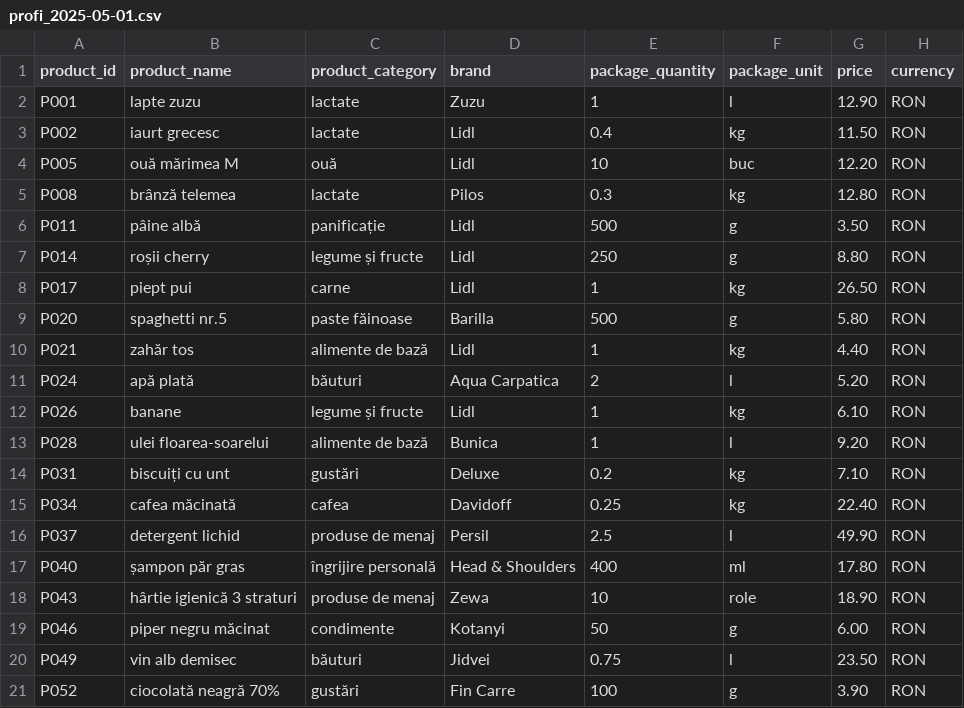
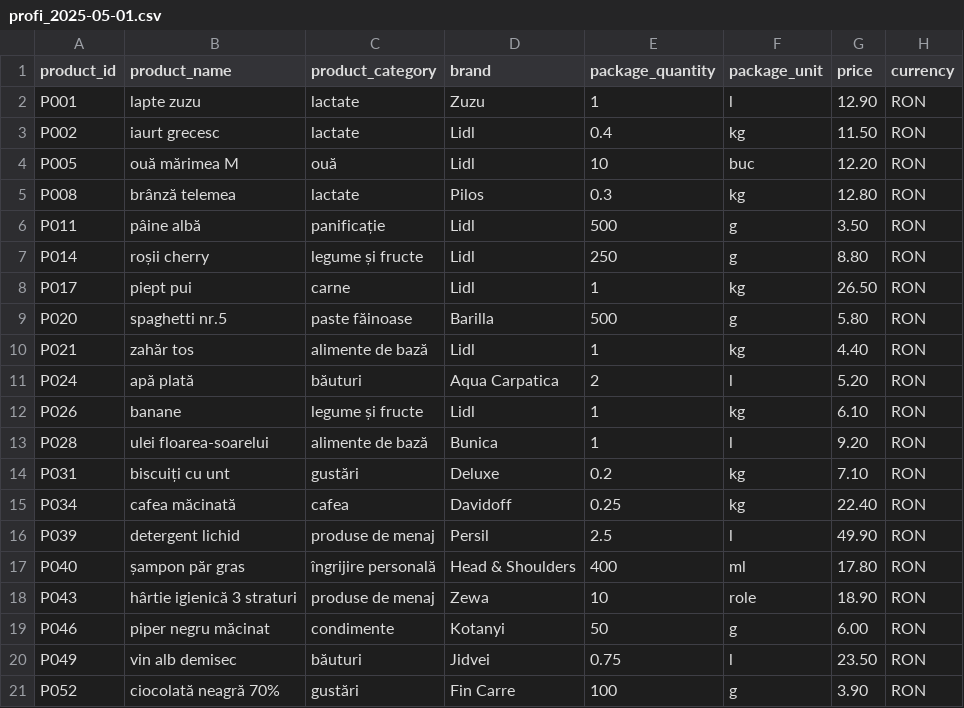
Before and after one commit to RoxanaNilvan/price-comparator-backend-Roxana-Nilvan, a CSV file: src/main/resources/data/profi_2025-05-01.csv, drawn as a sheet.

```diff
--- a/src/main/resources/data/profi_2025-05-01.csv
+++ b/src/main/resources/data/profi_2025-05-01.csv
@@ -15,3 +15,3 @@ P031;biscuiți cu unt;gustări;Deluxe;0.2;kg;7.10;RON
 P034;cafea măcinată;cafea;Davidoff;0.25;kg;22.40;RON
-P037;detergent lichid;produse de menaj;Persil;2.5;l;49.90;RON
+P039;detergent lichid;produse de menaj;Persil;2.5;l;49.90;RON
 P040;șampon păr gras;îngrijire personală;Head & Shoulders;400;ml;17.80;RON
```
Also changed, not shown: 2 other files.
